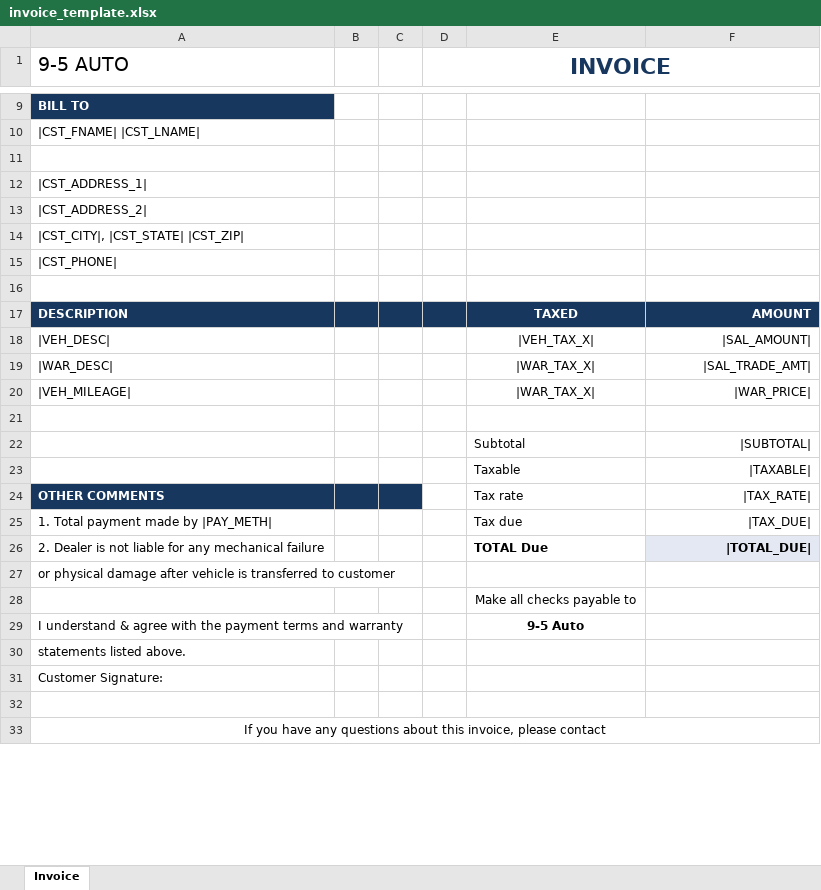
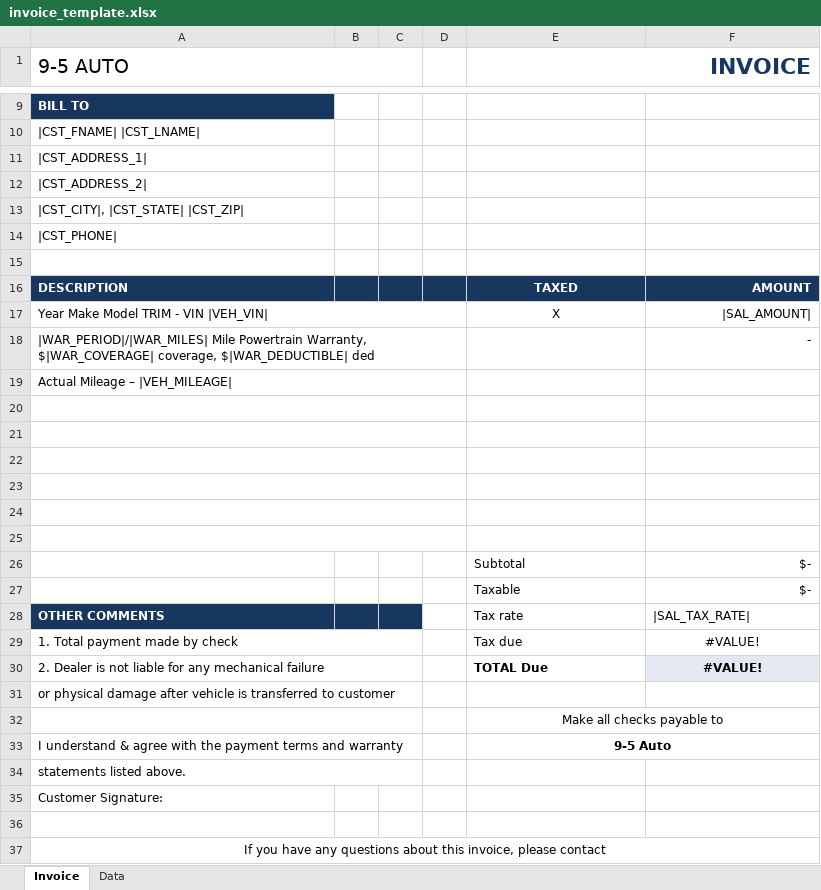
Before and after one commit to micahpaul/9to5, an Excel workbook: WpfApplication1/bin/Debug/invoice_template.xlsx, sheet Invoice, drawn as a sheet; only a part is shown, gaps mark what is left out; values as stored, in another font and other column widths than the file's, no borders; removed rows and columns are numbered as before the commit, all else as after; the diff covers the shown part only; the diff names each change by its address in the sheet, - before the commit and + after, or states it on an @@ line.

```diff
--- a/WpfApplication1/bin/Debug/invoice_template.xlsx (sheet Invoice)
+++ b/WpfApplication1/bin/Debug/invoice_template.xlsx (sheet Invoice)
+sheet tab: Data
+A1:C1 merged
-D1: INVOICE
+D1: (empty)
-D1:F1 merged
-E1: (empty)
+E1: INVOICE
+E1:F1 merged
-row 11: (empty)
-row 18: |VEH_DESC| |  |  |  | |VEH_TAX_X| | |SAL_AMOUNT
-row 19: |WAR_DESC| |  |  |  | |WAR_TAX_X| | |SAL_TRADE_AMT
-row 20: |VEH_MILEAGE| |  |  |  | |WAR_TAX_X| | |WAR_PRICE
+row 17: Year Make Model TRIM - VIN |VEH_VIN| |  |  |  | X | |SAL_AMOUNT
+row 18: |WAR_PERIOD|/|WAR_MILES| Mile Powertrain Warranty, $|WAR_COVERAGE| coverage, $|WAR_DEDUCTIBLE| ded |  |  |  |  | -
+row 19: Actual Mileage – |VEH_MILEAGE
+A20:D20 merged
+row 21: (empty)
+row 22: (empty)
+row 23: (empty)
+row 24: (empty)
+row 25: (empty)
-F26: |SUBTOTAL|
+F26: $-
-F27: |TAXABLE|
+F27: $-
-F28: |TAX_RATE|
+F28: |SAL_TAX_RATE|
-F28 alignment: right
+F28 alignment: left
-A29 (9-5 AUTO): 1. Total payment made by |PAY_METH|
+A29 (9-5 AUTO): 1. Total payment made by check
+A29:C29 merged
-F29: |TAX_DUE|
+F29: #VALUE!
-F29:F30 alignment: right
+F29:F30 alignment: center
+A30:C30 merged
-F30: |TOTAL_DUE|
+F30: #VALUE!
+A31:C31 merged
+A32:C32 merged
+E32:F32 merged
+A33:C33 merged
+E33:F33 merged
+A34:C34 merged
```
Also changed, not shown: 5 edited cells, cell formats and merged cells elsewhere in this sheet, formulas that keep their value, 3 other files.
